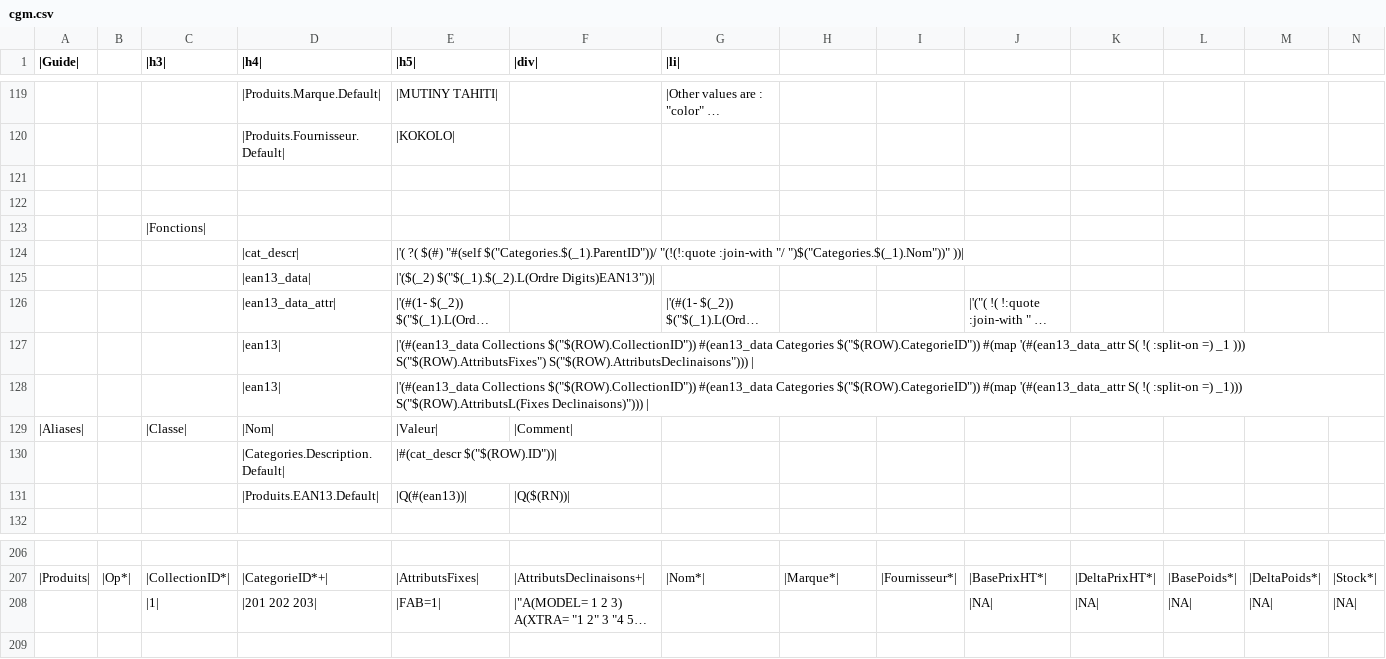
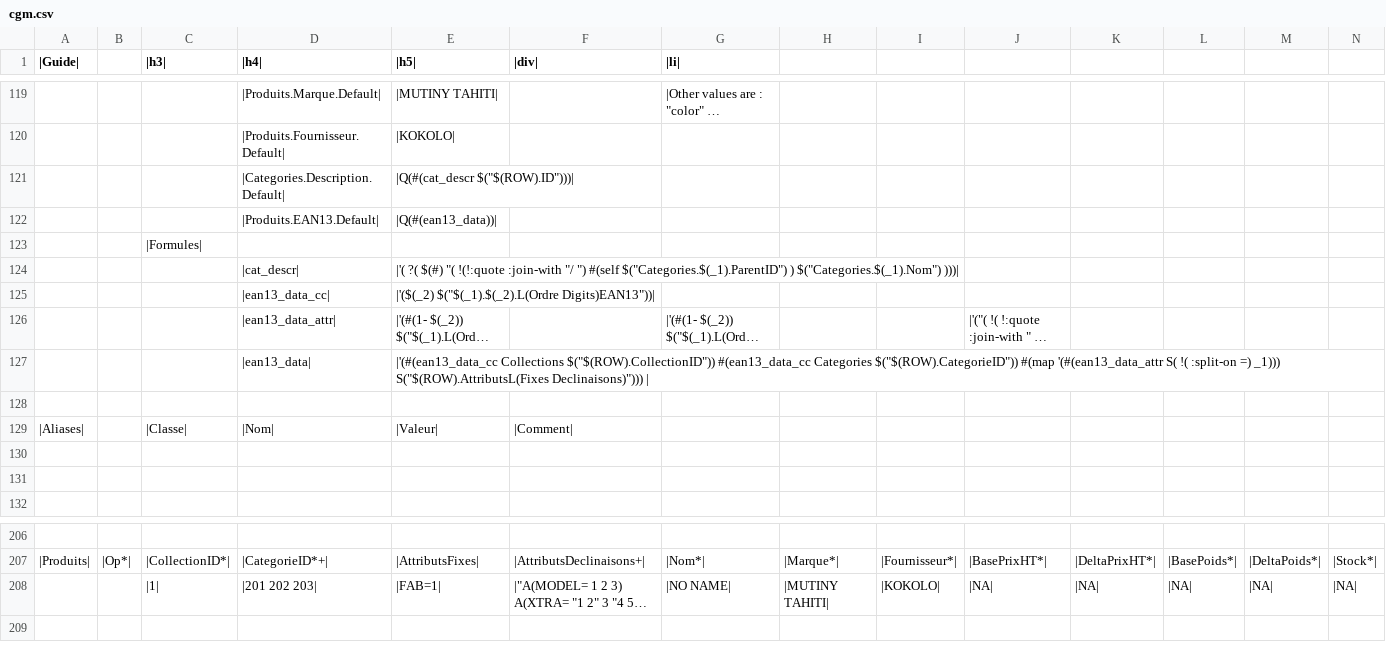
Before and after one commit to franckporcher/mutiny-www-cgm, a CSV file: data/cgm.csv, drawn as a sheet; only a part is shown, gaps mark what is left out; long unchanged cells end in …; removed rows and columns are numbered as before the commit, all else as after; rows hold the shown columns only; the diff names each change by its address in the sheet, - before the commit and + after, or states it on an @@ line.

```diff
--- a/data/cgm.csv
+++ b/data/cgm.csv
+row 121:  |  |  | |Categories.Description.Default| | |Q(#(cat_descr $("$(ROW).ID")))
+row 122:  |  |  | |Produits.EAN13.Default| | |Q(#(ean13_data))
+row 123:  |  | |Formules
+row 124:  |  |  | |cat_descr| | |'( ?( $(#) "( !(!:quote :join-with "/ ") #(self $("Categories.$(_1).ParentID") ) $("Categories.$(_1).Nom") )))
+row 125:  |  |  | |ean13_data_cc| | |'($(_2) $("$(_1).$(_2).L(Ordre Digits)EAN13"))
-row 126: |ean13_data_attr|
+row 126: |ean13_data_attr|
+row 127:  |  |  | |ean13_data| | |'(#(ean13_data_cc Collections $("$(ROW).CollectionID")) #(ean13_data_cc Categories $("$(ROW).CategorieID")) #(map '(#(ean13_data_attr S( !( :split-on =) _1))) S("$(ROW).AttributsL(Fixes Declinaisons)")))
+row 128: (empty)
-row 129: |Aliases|
+row 129: |Aliases|
-row 123:  |  | |Fonctions
-row 124:  |  |  | |cat_descr| | |'( ?( $(#) "#(self $("Categories.$(_1).ParentID"))/ "(!(!:quote :join-with "/ ")$("Categories.$(_1).Nom"))" ))
-row 125:  |  |  | |ean13_data| | |'($(_2) $("$(_1).$(_2).L(Ordre Digits)EAN13"))
-row 127:  |  |  | |ean13| | |'(#(ean13_data Collections $("$(ROW).CollectionID")) #(ean13_data Categories $("$(ROW).CategorieID")) #(map '(#(ean13_data_attr S( !( :split-on =) _1 ))) S("$(ROW).AttributsFixes") S("$(ROW).AttributsDeclinaisons")))
-row 128:  |  |  | |ean13| | |'(#(ean13_data Collections $("$(ROW).CollectionID")) #(ean13_data Categories $("$(ROW).CategorieID")) #(map '(#(ean13_data_attr S( !( :split-on =) _1))) S("$(ROW).AttributsL(Fixes Declinaisons)")))
-row 130:  |  |  | |Categories.Description.Default| | |#(cat_descr $("$(ROW).ID"))
-row 131:  |  |  | |Produits.EAN13.Default| | |Q(#(ean13))| | |Q($(RN))
-G208 (|li|): (empty)
+G208 (|li|): |NO NAME|
-H208: (empty)
+H208: |MUTINY TAHITI|
-I208: (empty)
+I208: |KOKOLO|
```
Also changed, not shown: 4 other files.
